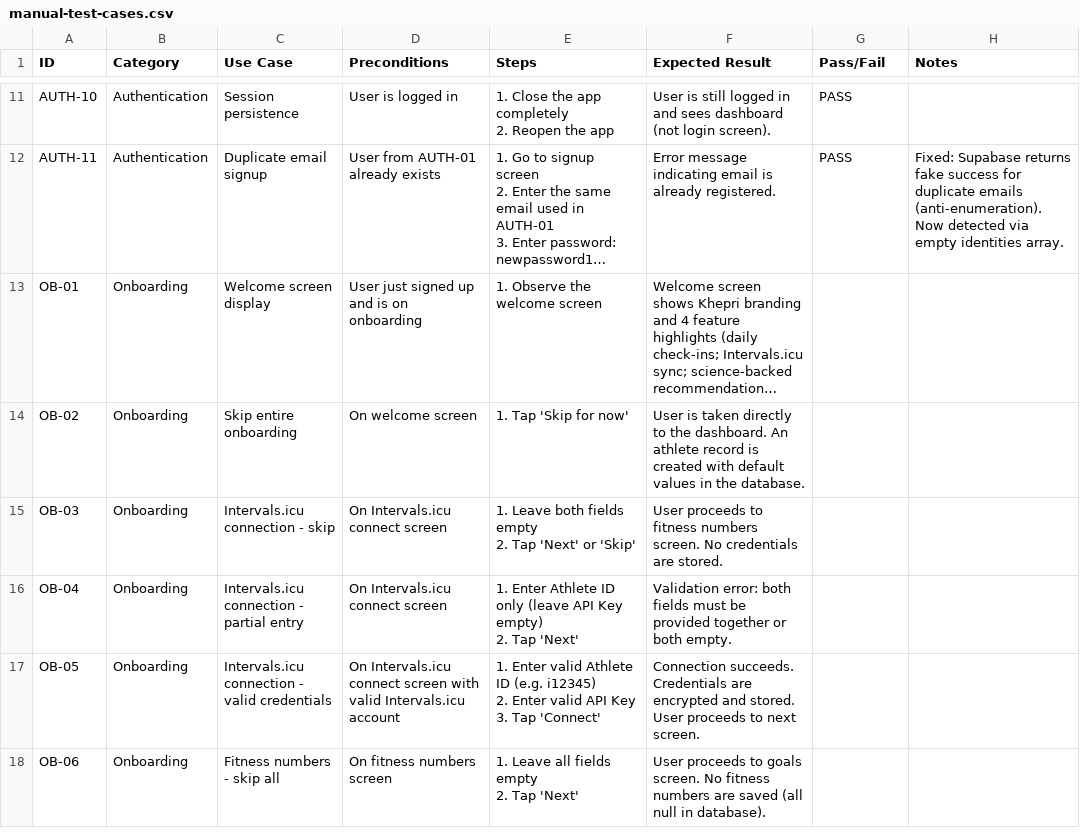
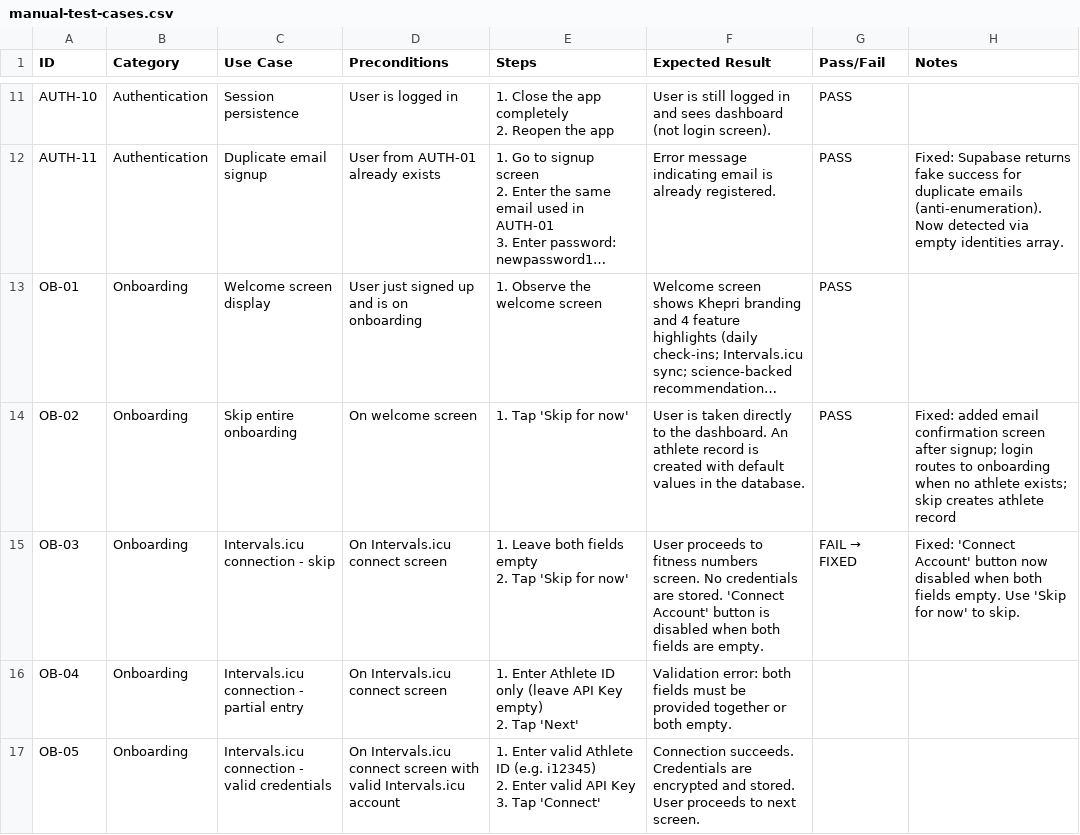
Before and after one commit to bilaltawfic/khepri, a CSV file: docs/testing/manual-test-cases.csv, drawn as a sheet; only a part is shown, gaps mark what is left out; the shorter side is filled out with more unchanged rows; long unchanged cells end in …; the diff names each change by its address in the sheet, - before the commit and + after, or states it on an @@ line.

```diff
--- a/docs/testing/manual-test-cases.csv
+++ b/docs/testing/manual-test-cases.csv
-G13:G14 (Pass/Fail): (empty)
+G13:G14 (Pass/Fail): PASS
-H14 (Notes): (empty)
+H14 (Notes): Fixed: added email confirmation screen after signup; login routes to onboarding when no athlete exists; skip creates athlete record
-E15 (Steps): …2. Tap 'Next' or 'Skip'
+E15 (Steps): …2. Tap 'Skip for now'
-F15 (Expected Result): …are stored.
+F15 (Expected Result): …are stored. 'Connect Account' button is disabled when both fields are empty.
@@ G15 (Pass/Fail): (empty) → FAIL → FIXED @@
-H15 (Notes): (empty)
+H15 (Notes): Fixed: 'Connect Account' button now disabled when both fields empty. Use 'Skip for now' to skip.
```
Also changed, not shown: 2 other files.
